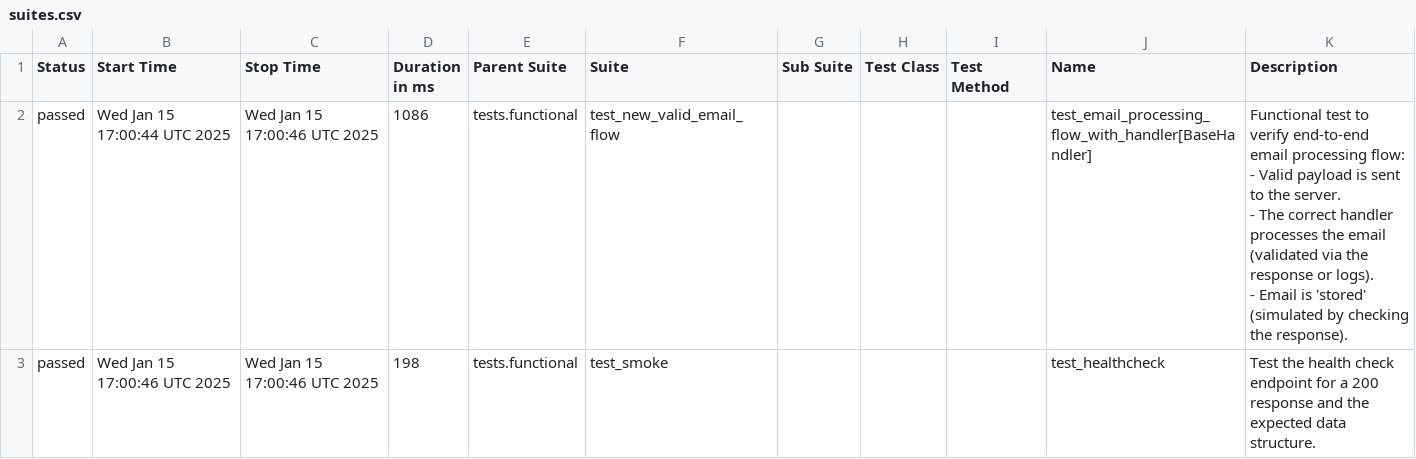
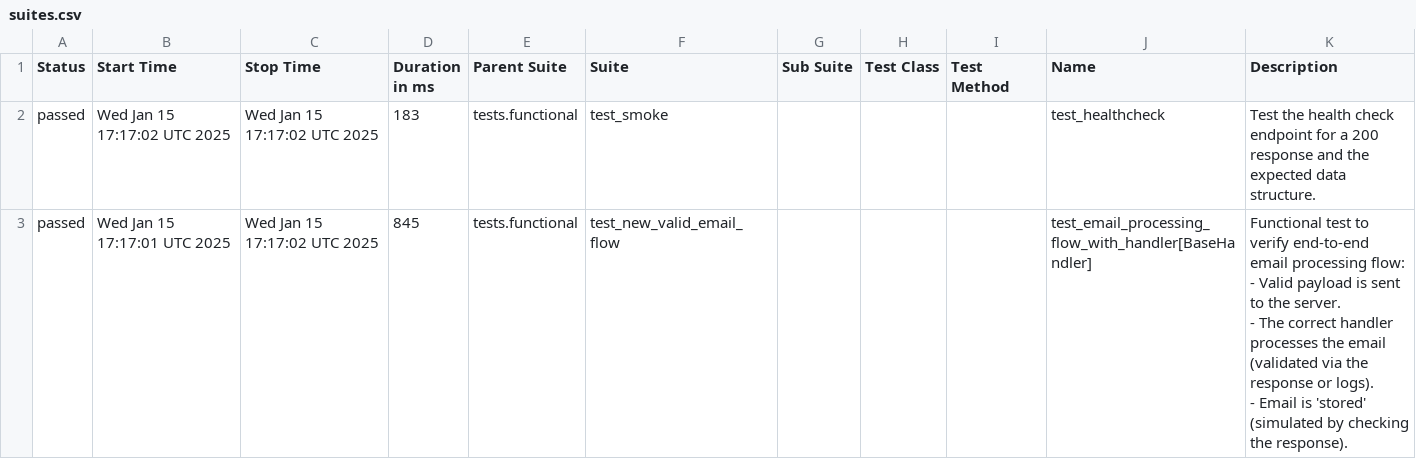
Before and after one commit to aguilalv/cloudmailin, a CSV file: reports-output/staging/allure-functional-report/data/suites.csv, drawn as a sheet.

```diff
--- a/reports-output/staging/allure-functional-report/data/suites.csv
+++ b/reports-output/staging/allure-functional-report/data/suites.csv
@@ -1,10 +1,10 @@
 "Status","Start Time","Stop Time","Duration in ms","Parent Suite","Suite","Sub Suite","Test Class","Test Method","Name","Description"
-"passed","Wed Jan 15 17:00:44 UTC 2025","Wed Jan 15 17:00:46 UTC 2025","1086","tests.functional","test_new_valid_email_flow","","","","test_email_processing_flow_with_handler[BaseHandler]","
-    Functional test to verify end-to-end email processing flow:
-    - Valid payload is sent to the server.
-    - The correct handler processes the email (validated via the response or logs).
-    - Email is 'stored' (simulated by checking the response).
-    "
-"passed","Wed Jan 15 17:00:46 UTC 2025","Wed Jan 15 17:00:46 UTC 2025","198","tests.functional","test_smoke","","","","test_healthcheck","
-    Test the health check endpoint for a 200 response and the expected data structure.
-    "
+"passed","Wed Jan 15 17:17:02 UTC 2025","Wed Jan 15 17:17:02 UTC 2025","183","tests.functional","test_smoke","","","","test_healthcheck","
+    Test the health check endpoint for a 200 response and the expected data structure.
+    "
+"passed","Wed Jan 15 17:17:01 UTC 2025","Wed Jan 15 17:17:02 UTC 2025","845","tests.functional","test_new_valid_email_flow","","","","test_email_processing_flow_with_handler[BaseHandler]","
+    Functional test to verify end-to-end email processing flow:
+    - Valid payload is sent to the server.
+    - The correct handler processes the email (validated via the response or logs).
+    - Email is 'stored' (simulated by checking the response).
+    "
```
Also changed, not shown: 17 other files.
